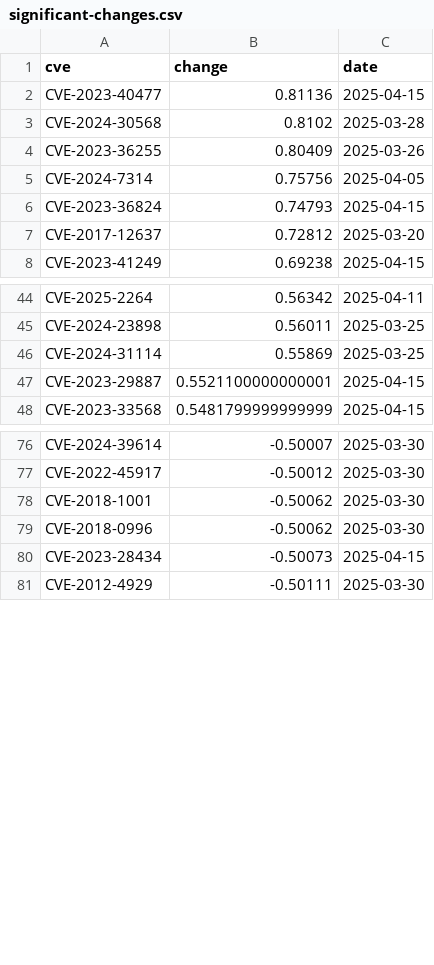
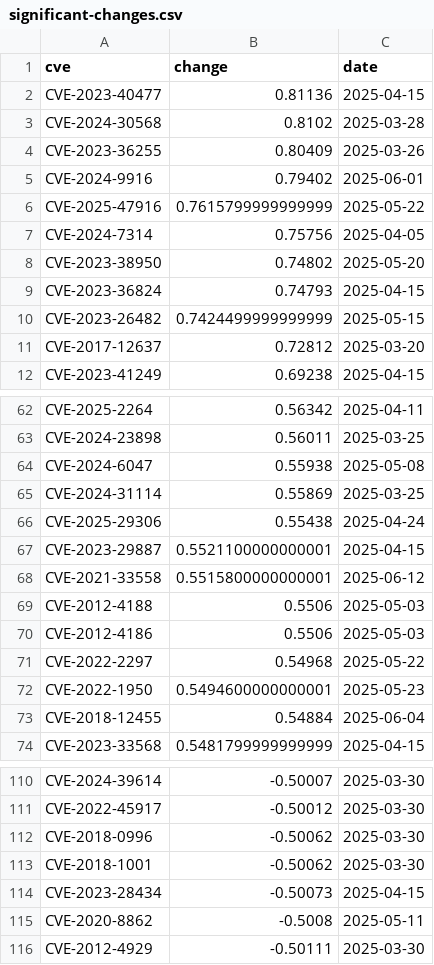
Before and after one commit to runZeroInc/divining-risk, a CSV file: data/significant-changes.csv, drawn as a sheet; only a part is shown, gaps mark what is left out; the diff covers the shown part only.

```diff
--- a/data/significant-changes.csv
+++ b/data/significant-changes.csv
@@ -4,4 +4,8 @@ CVE-2024-30568,0.8102,2025-03-28
 CVE-2023-36255,0.80409,2025-03-26
+CVE-2024-9916,0.79402,2025-06-01
+CVE-2025-47916,0.7615799999999999,2025-05-22
 CVE-2024-7314,0.75756,2025-04-05
+CVE-2023-38950,0.74802,2025-05-20
 CVE-2023-36824,0.74793,2025-04-15
+CVE-2023-26482,0.7424499999999999,2025-05-15
 CVE-2017-12637,0.72812,2025-03-20
@@ -45,4 +63,12 @@ CVE-2025-2264,0.56342,2025-04-11
 CVE-2024-23898,0.56011,2025-03-25
+CVE-2024-6047,0.55938,2025-05-08
 CVE-2024-31114,0.55869,2025-03-25
+CVE-2025-29306,0.55438,2025-04-24
 CVE-2023-29887,0.5521100000000001,2025-04-15
+CVE-2021-33558,0.5515800000000001,2025-06-12
+CVE-2012-4188,0.5506,2025-05-03
+CVE-2012-4186,0.5506,2025-05-03
+CVE-2022-2297,0.54968,2025-05-22
+CVE-2022-1950,0.5494600000000001,2025-05-23
+CVE-2018-12455,0.54884,2025-06-04
 CVE-2023-33568,0.5481799999999999,2025-04-15
@@ -77,5 +111,6 @@ CVE-2024-39614,-0.50007,2025-03-30
 CVE-2022-45917,-0.50012,2025-03-30
+CVE-2018-0996,-0.50062,2025-03-30
 CVE-2018-1001,-0.50062,2025-03-30
-CVE-2018-0996,-0.50062,2025-03-30
 CVE-2023-28434,-0.50073,2025-04-15
+CVE-2020-8862,-0.5008,2025-05-11
 CVE-2012-4929,-0.50111,2025-03-30
```
Also changed, not shown: 23 added rows, 25 moved rows and 2 edited cells elsewhere in this file, data/top-20-positive-changes.csv, 1 other file.
